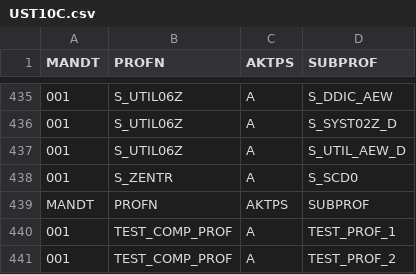
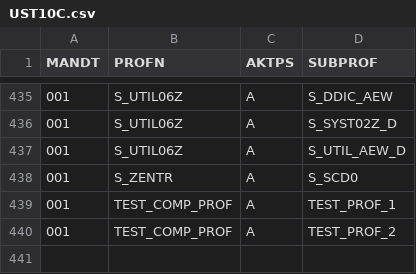
Before and after one commit to complianterp/cerpass, a CSV file: db/src/data/UST10C.csv, drawn as a sheet; only a part is shown, gaps mark what is left out; the diff names each change by its address in the sheet, - before the commit and + after, or states it on an @@ line.

```diff
--- a/db/src/data/UST10C.csv
+++ b/db/src/data/UST10C.csv
-row 439: MANDT | PROFN | AKTPS | SUBPROF
```
Also changed, not shown: db/src/data/AGR_1016.csv, db/src/data/AGR_AGRS.csv, 10 other files.
